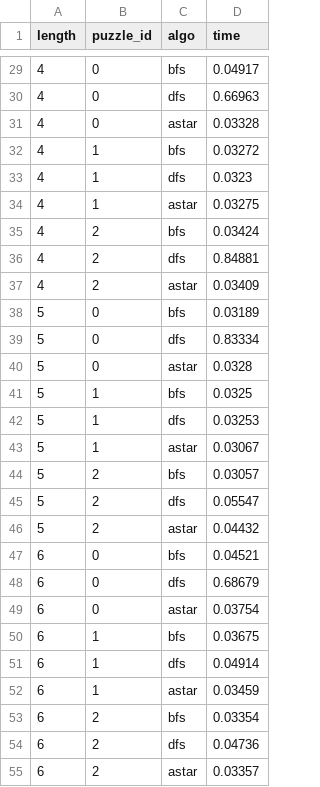
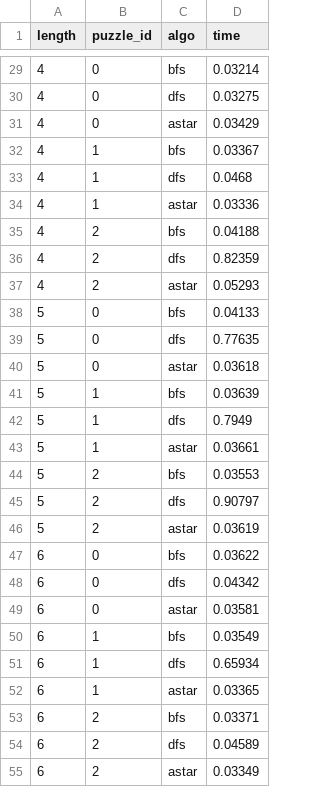
Before and after one commit to Lucixxe/PATIA-2025, a CSV file: TP1-NPuzzle/results/benchmark.csv, drawn as a sheet; only a part is shown, gaps mark what is left out; the diff covers the shown part only.

```diff
--- a/TP1-NPuzzle/results/benchmark.csv
+++ b/TP1-NPuzzle/results/benchmark.csv
@@ -29,27 +29,27 @@ length,puzzle_id,algo,time
-4,0,bfs,0.04917
-4,0,dfs,0.66963
-4,0,astar,0.03328
-4,1,bfs,0.03272
-4,1,dfs,0.0323
-4,1,astar,0.03275
-4,2,bfs,0.03424
-4,2,dfs,0.84881
-4,2,astar,0.03409
-5,0,bfs,0.03189
-5,0,dfs,0.83334
-5,0,astar,0.0328
-5,1,bfs,0.0325
-5,1,dfs,0.03253
-5,1,astar,0.03067
-5,2,bfs,0.03057
-5,2,dfs,0.05547
-5,2,astar,0.04432
-6,0,bfs,0.04521
-6,0,dfs,0.68679
-6,0,astar,0.03754
-6,1,bfs,0.03675
-6,1,dfs,0.04914
-6,1,astar,0.03459
-6,2,bfs,0.03354
-6,2,dfs,0.04736
-6,2,astar,0.03357
+4,0,bfs,0.03214
+4,0,dfs,0.03275
+4,0,astar,0.03429
+4,1,bfs,0.03367
+4,1,dfs,0.0468
+4,1,astar,0.03336
+4,2,bfs,0.04188
+4,2,dfs,0.82359
+4,2,astar,0.05293
+5,0,bfs,0.04133
+5,0,dfs,0.77635
+5,0,astar,0.03618
+5,1,bfs,0.03639
+5,1,dfs,0.7949
+5,1,astar,0.03661
+5,2,bfs,0.03553
+5,2,dfs,0.90797
+5,2,astar,0.03619
+6,0,bfs,0.03622
+6,0,dfs,0.04342
+6,0,astar,0.03581
+6,1,bfs,0.03549
+6,1,dfs,0.65934
+6,1,astar,0.03365
+6,2,bfs,0.03371
+6,2,dfs,0.04589
+6,2,astar,0.03349
```
Also changed, not shown: 63 edited cells elsewhere in this file, 28 other files.
